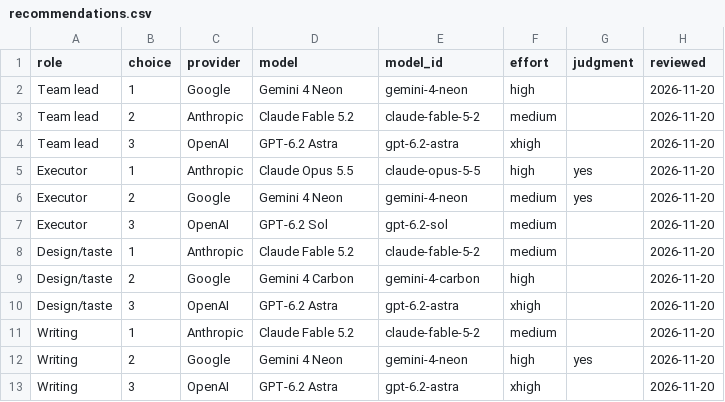
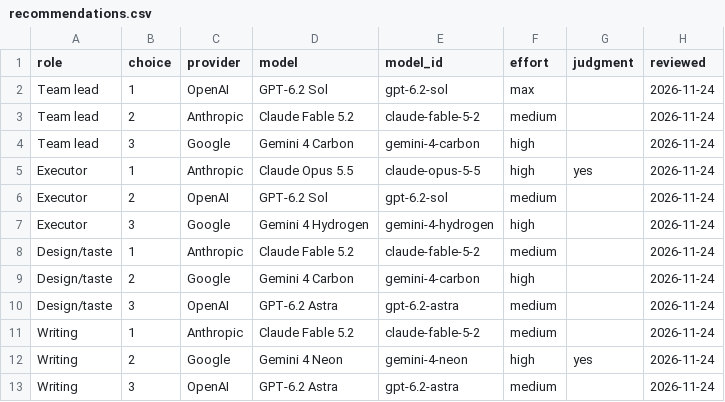
Before and after one commit to jrgilbertson/the-rookery, a CSV file: docs/routing/recommendations.csv, drawn as a sheet.

```diff
--- a/docs/routing/recommendations.csv
+++ b/docs/routing/recommendations.csv
@@ -1,13 +1,13 @@
 role,choice,provider,model,model_id,effort,judgment,reviewed
-Team lead,1,Google,Gemini 4 Neon,gemini-4-neon,high,,2026-11-20
-Team lead,2,Anthropic,Claude Fable 5.2,claude-fable-5-2,medium,,2026-11-20
-Team lead,3,OpenAI,GPT-6.2 Astra,gpt-6.2-astra,xhigh,,2026-11-20
-Executor,1,Anthropic,Claude Opus 5.5,claude-opus-5-5,high,yes,2026-11-20
-Executor,2,Google,Gemini 4 Neon,gemini-4-neon,medium,yes,2026-11-20
-Executor,3,OpenAI,GPT-6.2 Sol,gpt-6.2-sol,medium,,2026-11-20
-Design/taste,1,Anthropic,Claude Fable 5.2,claude-fable-5-2,medium,,2026-11-20
-Design/taste,2,Google,Gemini 4 Carbon,gemini-4-carbon,high,,2026-11-20
-Design/taste,3,OpenAI,GPT-6.2 Astra,gpt-6.2-astra,xhigh,,2026-11-20
-Writing,1,Anthropic,Claude Fable 5.2,claude-fable-5-2,medium,,2026-11-20
-Writing,2,Google,Gemini 4 Neon,gemini-4-neon,high,yes,2026-11-20
-Writing,3,OpenAI,GPT-6.2 Astra,gpt-6.2-astra,xhigh,,2026-11-20
+Team lead,1,OpenAI,GPT-6.2 Sol,gpt-6.2-sol,max,,2026-11-24
+Team lead,2,Anthropic,Claude Fable 5.2,claude-fable-5-2,medium,,2026-11-24
+Team lead,3,Google,Gemini 4 Carbon,gemini-4-carbon,high,,2026-11-24
+Executor,1,Anthropic,Claude Opus 5.5,claude-opus-5-5,high,yes,2026-11-24
+Executor,2,OpenAI,GPT-6.2 Sol,gpt-6.2-sol,medium,,2026-11-24
+Executor,3,Google,Gemini 4 Hydrogen,gemini-4-hydrogen,high,,2026-11-24
+Design/taste,1,Anthropic,Claude Fable 5.2,claude-fable-5-2,medium,,2026-11-24
+Design/taste,2,Google,Gemini 4 Carbon,gemini-4-carbon,high,,2026-11-24
+Design/taste,3,OpenAI,GPT-6.2 Astra,gpt-6.2-astra,medium,,2026-11-24
+Writing,1,Anthropic,Claude Fable 5.2,claude-fable-5-2,medium,,2026-11-24
+Writing,2,Google,Gemini 4 Neon,gemini-4-neon,high,yes,2026-11-24
+Writing,3,OpenAI,GPT-6.2 Astra,gpt-6.2-astra,medium,,2026-11-24
```
Also changed, not shown: 8 other files.
